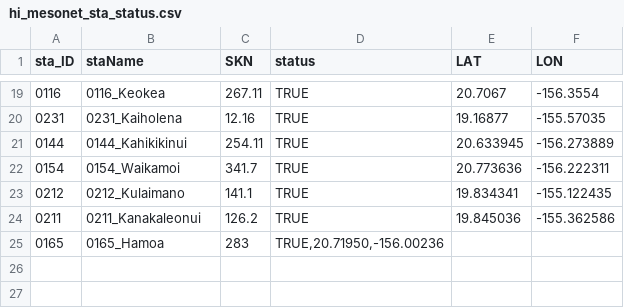
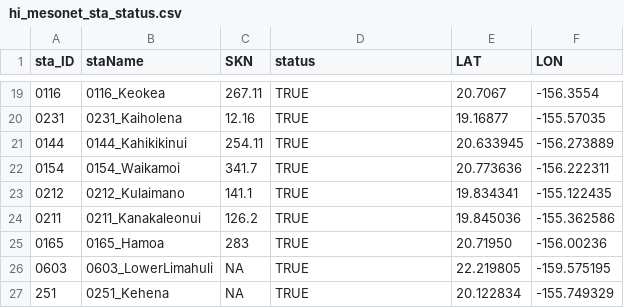
Before and after one commit to ikewai/hawaii_wx_station_mgmt_container, a CSV file: hi_mesonet_sta_status.csv, drawn as a sheet; only a part is shown, gaps mark what is left out.

Commit message:
Update hi_mesonet_sta_status.csv

```diff
--- a/hi_mesonet_sta_status.csv
+++ b/hi_mesonet_sta_status.csv
@@ -24,3 +24,4 @@
 "0211","0211_Kanakaleonui",126.2,TRUE,19.845036,-155.362586
-"0165","0165_Hamoa",283,"TRUE,20.71950,-156.00236
-
+"0165","0165_Hamoa",283,TRUE,20.71950,-156.00236
+"0603","0603_LowerLimahuli",NA,TRUE,22.219805,-159.575195
+"251","0251_Kehena",NA,TRUE,20.122834,-155.749329
```
